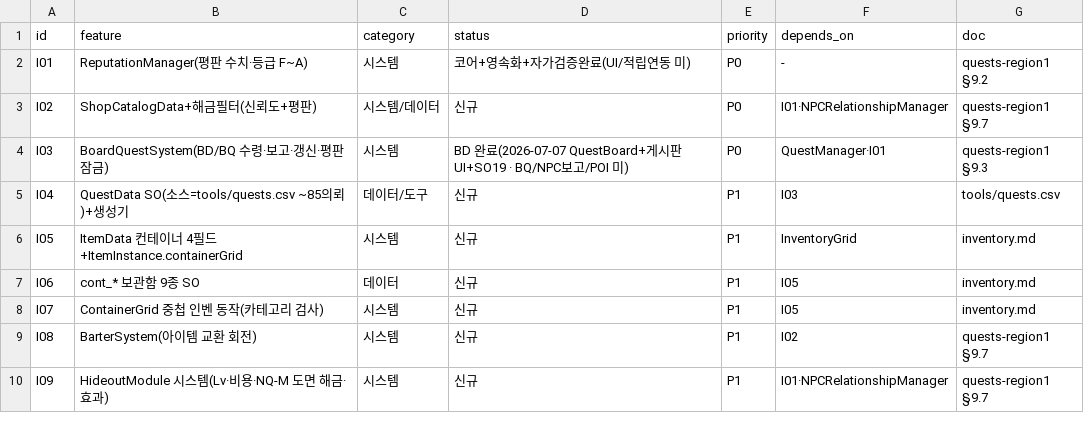
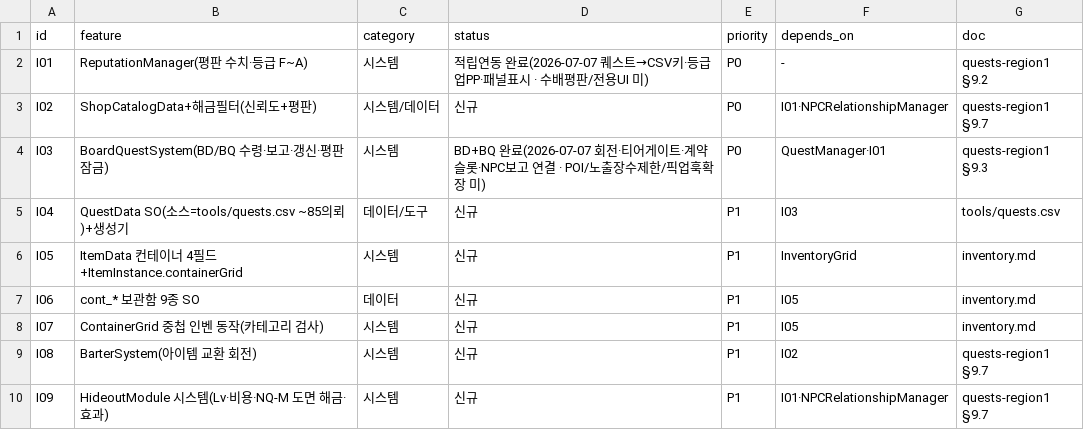
Before and after one commit to JooYoung112233/DemoGame, a CSV file: demo13-flashlight/docs/backlog-impl.csv, drawn as a sheet; only a part is shown.

```diff
--- a/demo13-flashlight/docs/backlog-impl.csv
+++ b/demo13-flashlight/docs/backlog-impl.csv
@@ -1,5 +1,5 @@
 id,feature,category,status,priority,depends_on,doc
-I01,ReputationManager(평판 수치·등급 F~A),시스템,코어+영속화+자가검증완료(UI/적립연동 미),P0,-,quests-region1 §9.2
+I01,ReputationManager(평판 수치·등급 F~A),시스템,적립연동 완료(2026-07-07 퀘스트→CSV키·등급업PP·패널표시 · 수배평판/전용UI 미),P0,-,quests-region1 §9.2
 I02,ShopCatalogData+해금필터(신뢰도+평판),시스템/데이터,신규,P0,I01·NPCRelationshipManager,quests-region1 §9.7
-I03,BoardQuestSystem(BD/BQ 수령·보고·갱신·평판잠금),시스템,BD 완료(2026-07-07 QuestBoard+게시판UI+SO19 · BQ/NPC보고/POI 미),P0,QuestManager·I01,quests-region1 §9.3
+I03,BoardQuestSystem(BD/BQ 수령·보고·갱신·평판잠금),시스템,BD+BQ 완료(2026-07-07 회전·티어게이트·계약슬롯·NPC보고 연결 · POI/노출장수제한/픽업훅확장 미),P0,QuestManager·I01,quests-region1 §9.3
 I04,QuestData SO(소스=tools/quests.csv ~85의뢰)+생성기,데이터/도구,신규,P1,I03,tools/quests.csv
```
Also changed, not shown: 33 other files.
